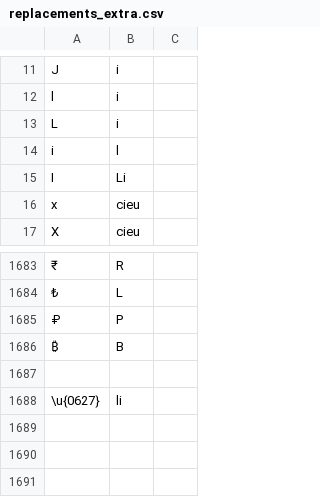
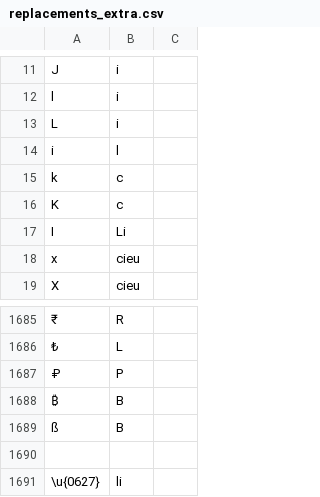
Before and after one commit to finnbear/rustrict, a CSV file: src/replacements_extra.csv, drawn as a sheet; only a part is shown, gaps mark what is left out; the diff names each change by its address in the sheet, - before the commit and + after, or states it on an @@ line.

Commit message:
Improve wordlists, replacements, and test-cases (#16)
* Integrate CG wordlist.

```diff
--- a/src/replacements_extra.csv
+++ b/src/replacements_extra.csv
+row 15: k | c
+row 16: K | c
+row 1689: ß | B
```
Also changed, not shown: src/replacements.csv, 10 other files.
